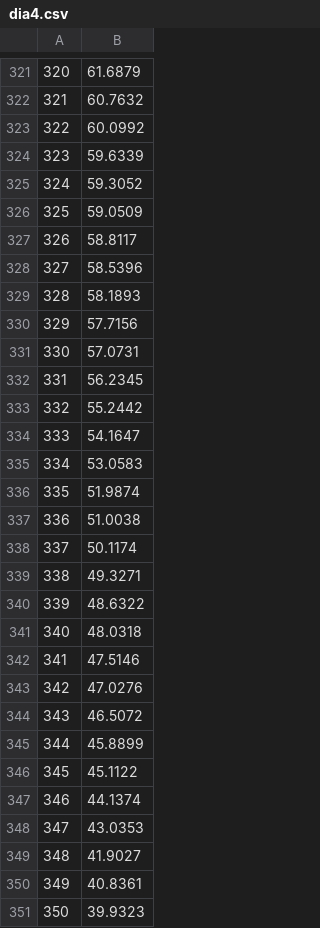
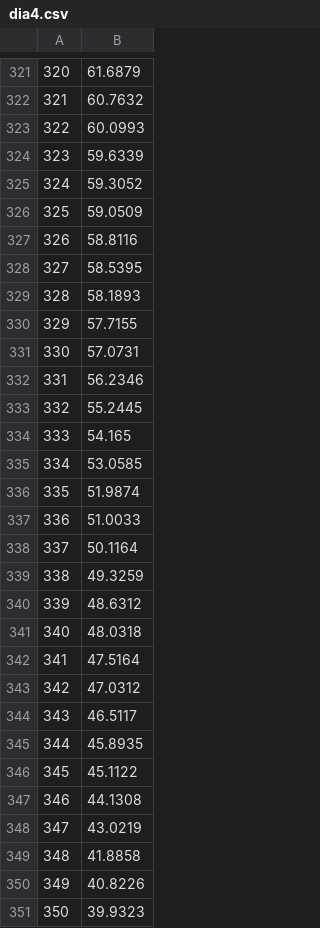
Before and after one commit to Shidoply/Numerico, a CSV file: numerico/salida/dia4.csv, drawn as a sheet; only a part is shown, gaps mark what is left out; the diff covers the shown part only.

```diff
--- a/numerico/salida/dia4.csv
+++ b/numerico/salida/dia4.csv
@@ -322,3 +322,3 @@
 321	60.7632
-322	60.0992
+322	60.0993
 323	59.6339
@@ -326,26 +326,26 @@
 325	59.0509
-326	58.8117
-327	58.5396
+326	58.8116
+327	58.5395
 328	58.1893
-329	57.7156
+329	57.7155
 330	57.0731
-331	56.2345
-332	55.2442
-333	54.1647
-334	53.0583
+331	56.2346
+332	55.2445
+333	54.165
+334	53.0585
 335	51.9874
-336	51.0038
-337	50.1174
-338	49.3271
-339	48.6322
+336	51.0033
+337	50.1164
+338	49.3259
+339	48.6312
 340	48.0318
-341	47.5146
-342	47.0276
-343	46.5072
-344	45.8899
+341	47.5164
+342	47.0312
+343	46.5117
+344	45.8935
 345	45.1122
-346	44.1374
-347	43.0353
-348	41.9027
-349	40.8361
+346	44.1308
+347	43.0219
+348	41.8858
+349	40.8226
 350	39.9323
```
Also changed, not shown: 6 added rows and 4 edited cells elsewhere in this file, numerico/salida/dia1.csv, numerico/salida/dia2.csv, 7 other files.
